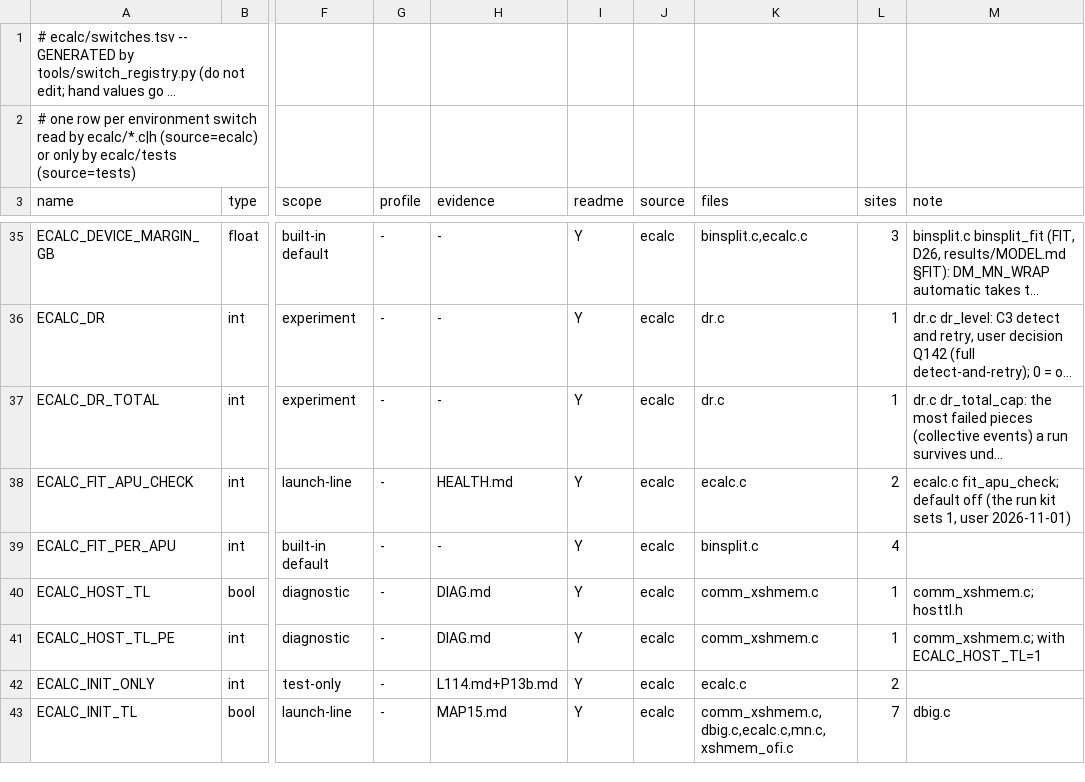
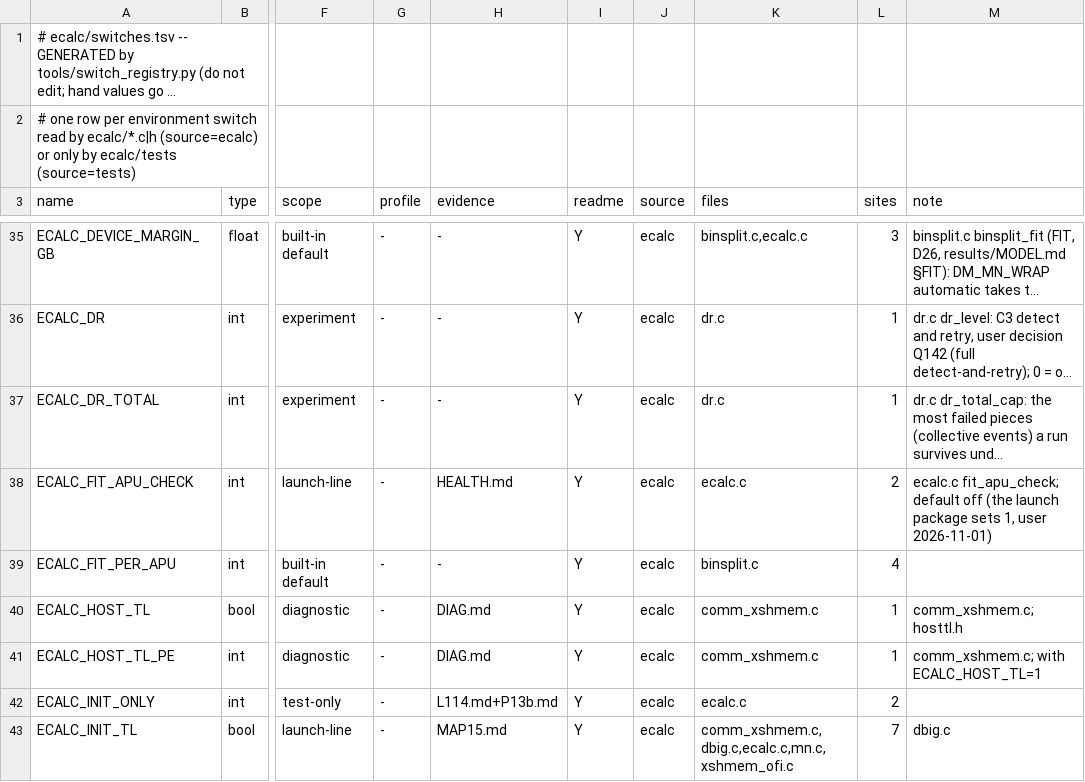
Before and after one commit to cecoppola/ntt, a TSV file: ecalc/switches.tsv, drawn as a sheet; only a part is shown, gaps mark what is left out; long unchanged cells end in …; the diff names each change by its address in the sheet, - before the commit and + after, or states it on an @@ line.

```diff
--- a/ecalc/switches.tsv
+++ b/ecalc/switches.tsv
-M38 (note): …off (the run kit sets 1,…
+M38 (note): …off (the launch package sets 1,…
```
Also changed, not shown: ecalc/switches_manual.tsv, 5 other files.
